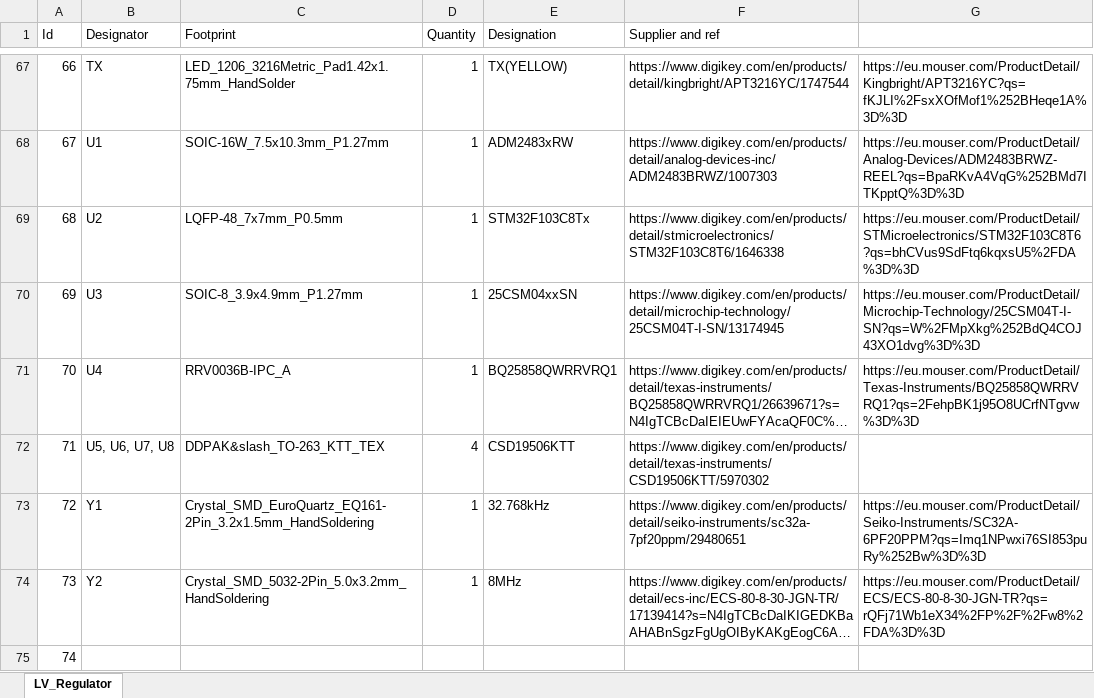
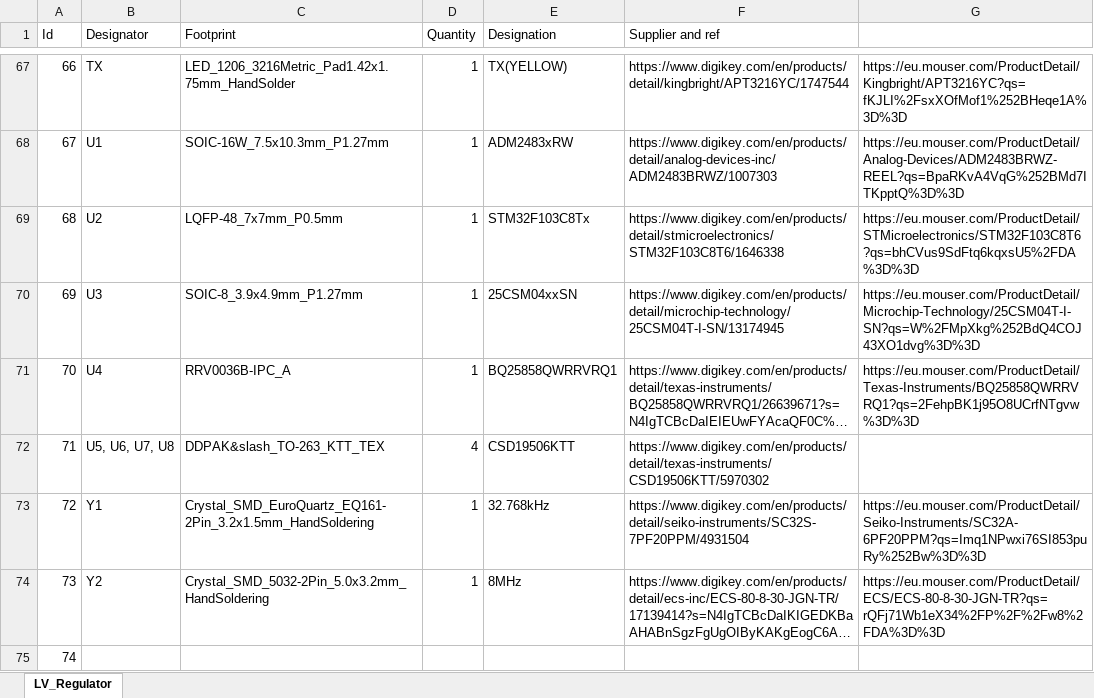
Before and after one commit to usern4mehere9/LVPSU, an Excel workbook: LV_Regulator/LV_Regulator/Manufacture/LV_Regulator_BoM.xlsx, sheet LV_Regulator, drawn as a sheet; only a part is shown, gaps mark what is left out; long unchanged cells end in …; values as stored, in another font and other column widths than the file's, no cell formats; the diff covers the shown part only; the diff names each change by its address in the sheet, - before the commit and + after, or states it on an @@ line.

```diff
--- a/LV_Regulator/LV_Regulator/Manufacture/LV_Regulator_BoM.xlsx (sheet LV_Regulator)
+++ b/LV_Regulator/LV_Regulator/Manufacture/LV_Regulator_BoM.xlsx (sheet LV_Regulator)
-F73 (Supplier and ref): https://www.digikey.com/en/products/detail/seiko-instruments/sc32a-7pf20ppm/29480651
+F73 (Supplier and ref): https://www.digikey.com/en/products/detail/seiko-instruments/SC32S-7PF20PPM/4931504
```
Also changed, not shown: 14 edited cells elsewhere in this sheet, cell formats, 6 other files.
